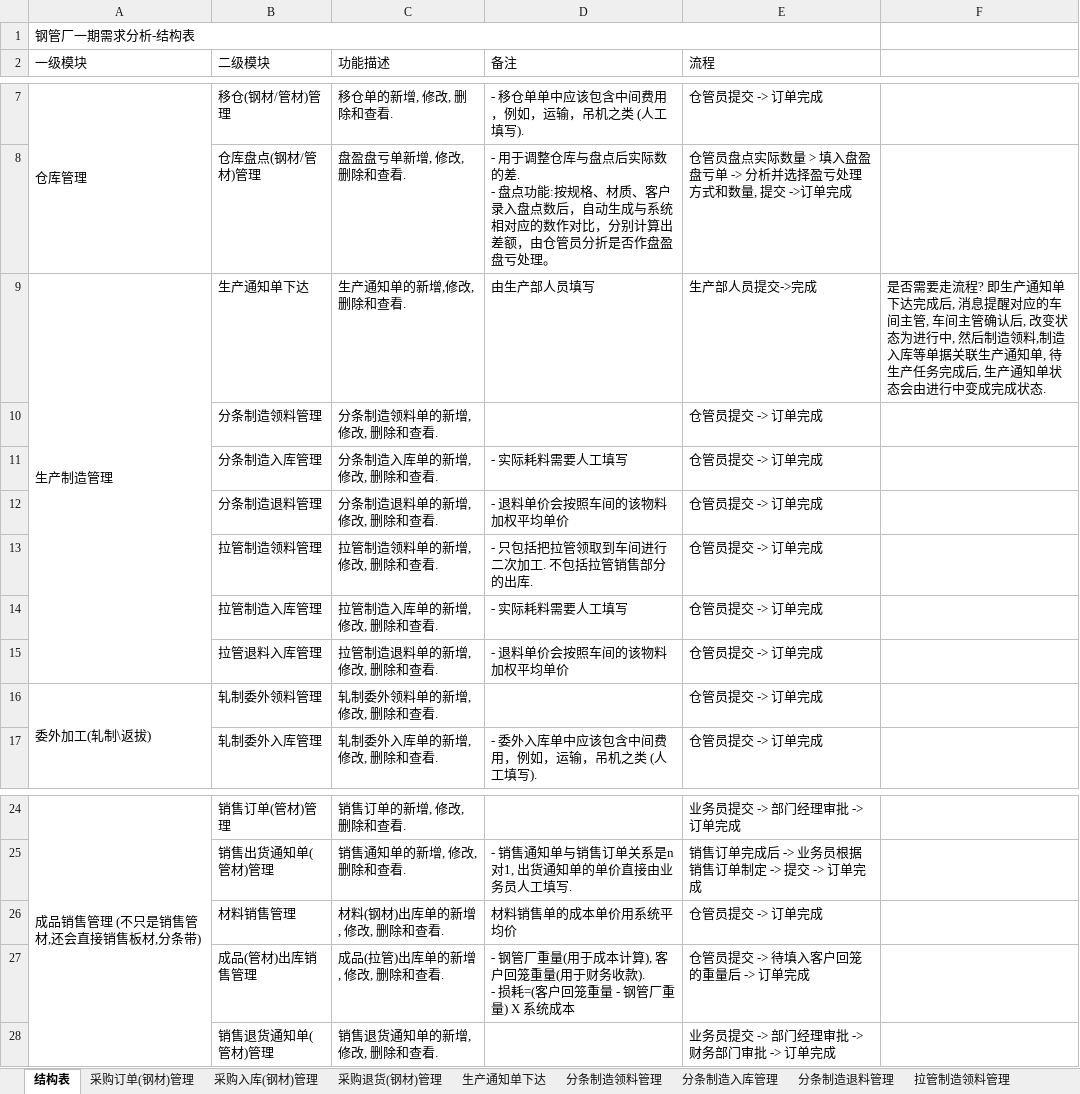
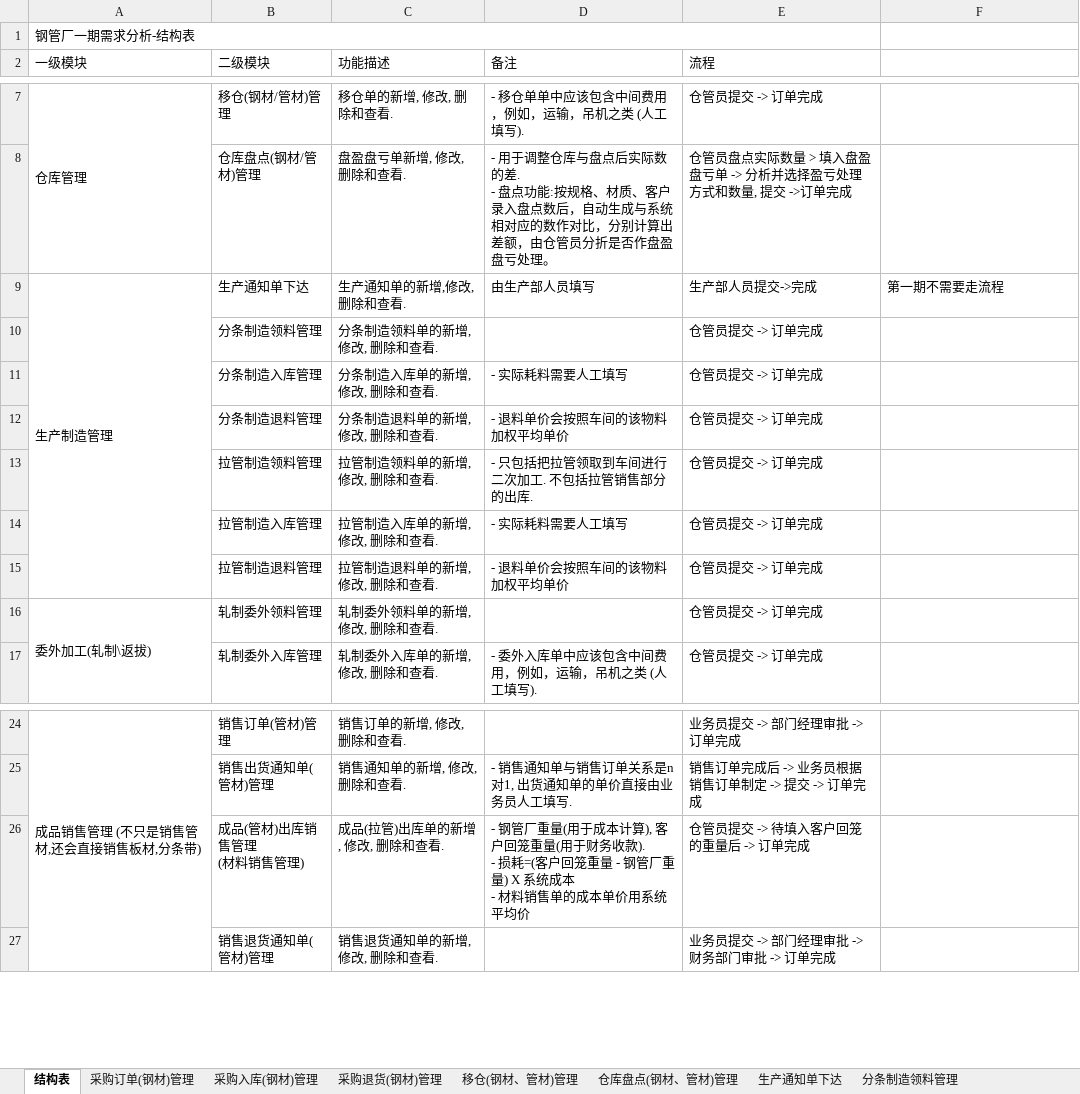
Before and after one commit to ZhangUranus/partner-fq, an Excel workbook: hot-deploy/partner/document/钢管厂一期软件开发需求/钢管厂一期需求分析.xlsx, sheet 结构表, drawn as a sheet; only a part is shown, gaps mark what is left out; values as stored, in another font and other column widths than the file's, no cell formats; removed rows and columns are numbered as before the commit, all else as after; ↵ is a line break in a cell; the diff names each change by its address in the sheet, - before the commit and + after, or states it on an @@ line.

```diff
--- a/hot-deploy/partner/document/钢管厂一期软件开发需求/钢管厂一期需求分析.xlsx (sheet 结构表)
+++ b/hot-deploy/partner/document/钢管厂一期软件开发需求/钢管厂一期需求分析.xlsx (sheet 结构表)
+sheet tab: 移仓(钢材、管材)管理
+sheet tab: 仓库盘点(钢材、管材)管理
-F9: 是否需要走流程? 即生产通知单下达完成后, 消息提醒对应的车间主管, 车间主管确认后, 改变状态为进行中, 然后制造领料,制造入库等单据关联生产通知单, 待生产任务完成后, 生产通知单状态会由进行中变成完成状态.
+F9: 第一期不需要走流程
-B15 (二级模块): 拉管退料入库管理
+B15 (二级模块): 拉管制造退料管理
-row 26:  | 材料销售管理 | 材料(钢材)出库单的新增, 修改, 删除和查看. | 材料销售单的成本单价用系统平均价 | 仓管员提交 -> 订单完成
-B26 (二级模块): 成品(管材)出库销售管理
+B26 (二级模块): 成品(管材)出库销售管理 ↵ (材料销售管理)
-D26 (备注): …系统成本
+D26 (备注): …系统成本 ↵ - 材料销售单的成本单价用系统平均价
```
Also changed, not shown: sheet 销售发票管理, sheet 销售发票申请管理, sheet 拉管制造退料管理, other sheet tabs, cell formats, charts or pictures.
